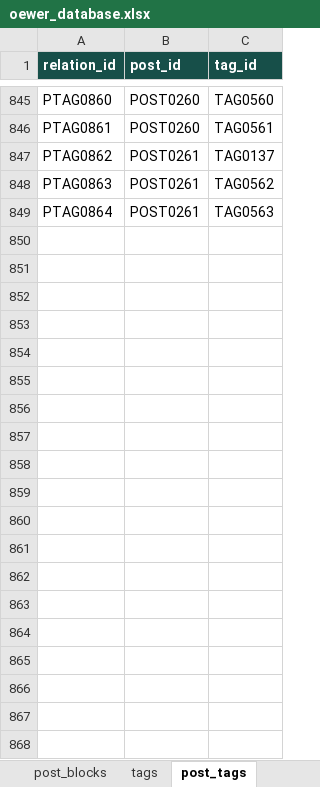
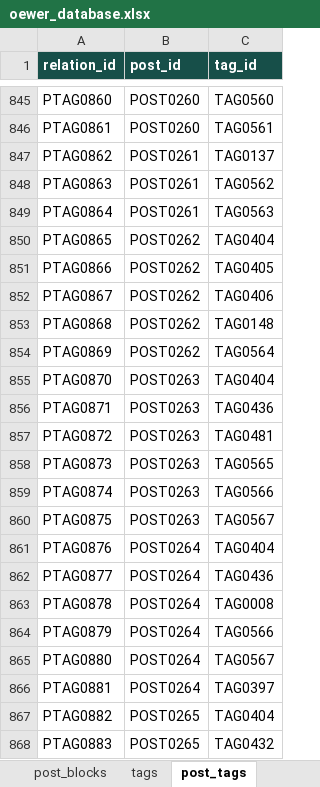
Before and after one commit to oewersolutions/oewer-tools, an Excel workbook: data/oewer_database.xlsx, sheet post_tags, drawn as a sheet; only a part is shown, gaps mark what is left out; values as stored, in another font and other column widths than the file's, no borders; the diff covers the shown part only; the diff names each change by its address in the sheet, - before the commit and + after, or states it on an @@ line.

```diff
--- a/data/oewer_database.xlsx (sheet post_tags)
+++ b/data/oewer_database.xlsx (sheet post_tags)
+row 850: PTAG0865 | POST0262 | TAG0404
+row 851: PTAG0866 | POST0262 | TAG0405
+row 852: PTAG0867 | POST0262 | TAG0406
+row 853: PTAG0868 | POST0262 | TAG0148
+row 854: PTAG0869 | POST0262 | TAG0564
+row 855: PTAG0870 | POST0263 | TAG0404
+row 856: PTAG0871 | POST0263 | TAG0436
+row 857: PTAG0872 | POST0263 | TAG0481
+row 858: PTAG0873 | POST0263 | TAG0565
+row 859: PTAG0874 | POST0263 | TAG0566
+row 860: PTAG0875 | POST0263 | TAG0567
+row 861: PTAG0876 | POST0264 | TAG0404
+row 862: PTAG0877 | POST0264 | TAG0436
+row 863: PTAG0878 | POST0264 | TAG0008
+row 864: PTAG0879 | POST0264 | TAG0566
+row 865: PTAG0880 | POST0264 | TAG0567
+row 866: PTAG0881 | POST0264 | TAG0397
+row 867: PTAG0882 | POST0265 | TAG0404
+row 868: PTAG0883 | POST0265 | TAG0432
```
Also changed, not shown: 25 added rows elsewhere in this sheet, sheet post_blocks, sheet posts, sheet tags, 50 other files.
